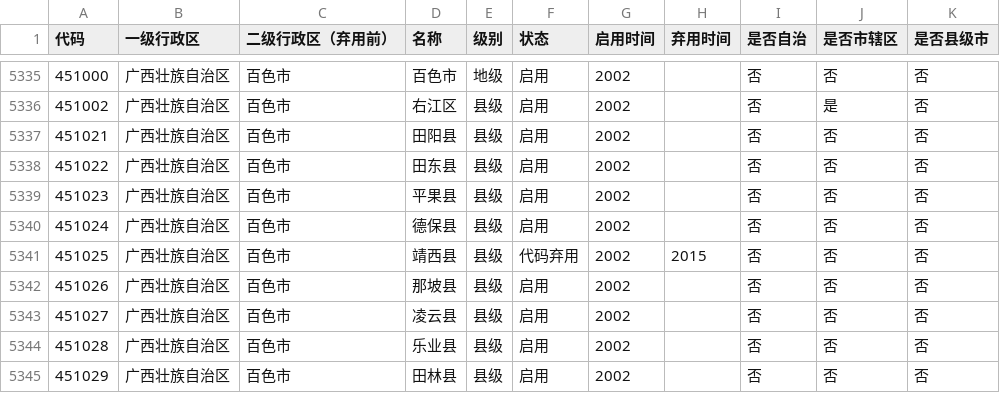
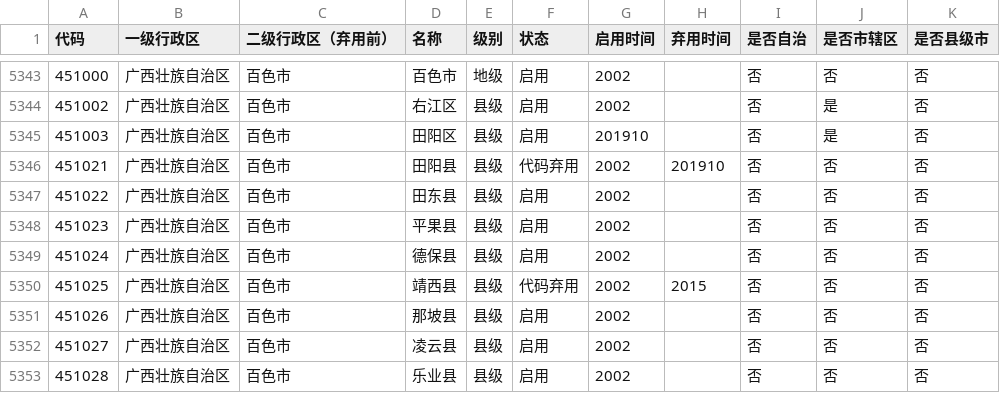
Before and after one commit to yescallop/areacodes, a CSV file: result.csv, drawn as a sheet; only a part is shown, gaps mark what is left out; the shorter side is filled out with more unchanged rows; the diff covers the shown part only.

```diff
--- a/result.csv
+++ b/result.csv
@@ -5336,3 +5344,4 @@
 451002,广西壮族自治区,百色市,右江区,县级,启用,2002,,否,是,否
-451021,广西壮族自治区,百色市,田阳县,县级,启用,2002,,否,否,否
+451003,广西壮族自治区,百色市,田阳区,县级,启用,201910,,否,是,否
+451021,广西壮族自治区,百色市,田阳县,县级,代码弃用,2002,201910,否,否,否
 451022,广西壮族自治区,百色市,田东县,县级,启用,2002,,否,否,否
```
Also changed, not shown: 8 added rows and 30 edited cells elsewhere in this file, 2 other files.
